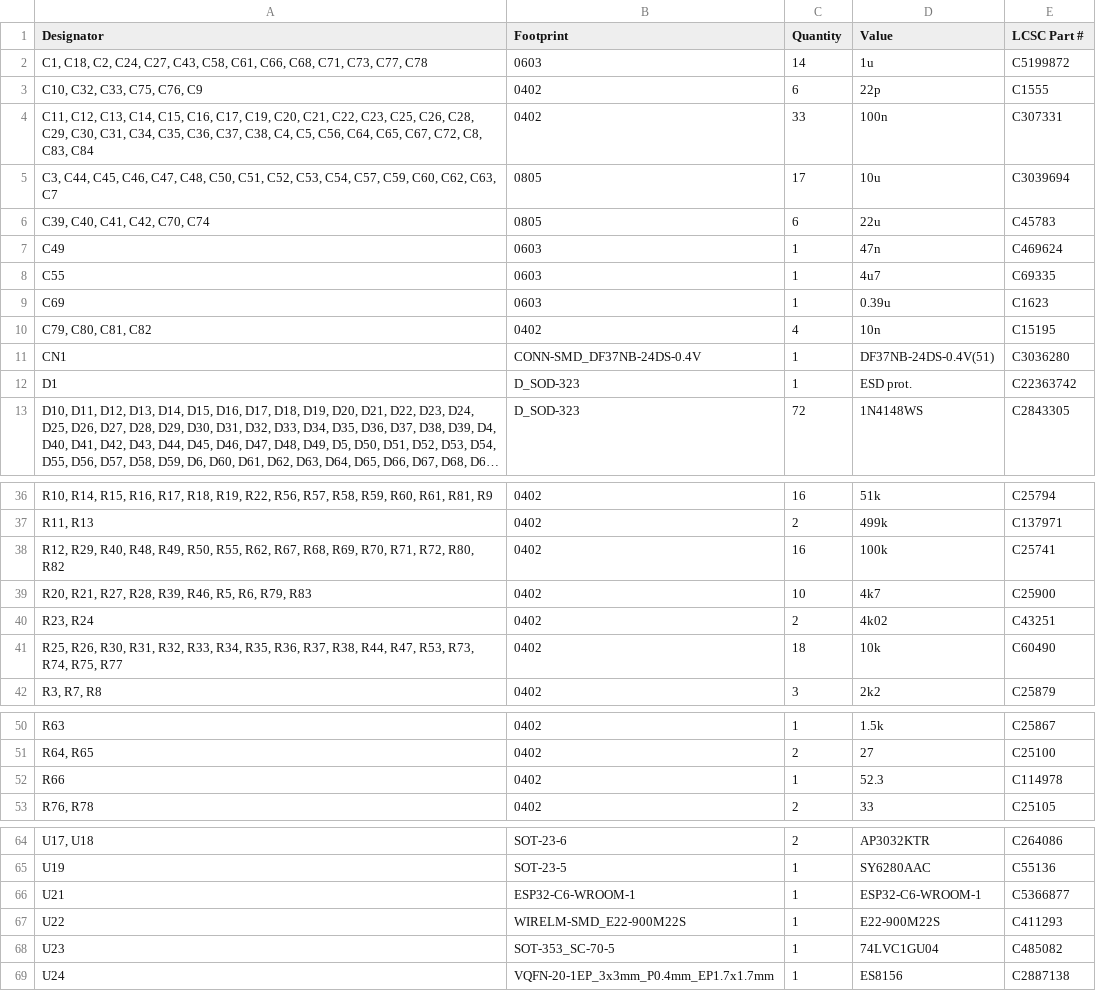
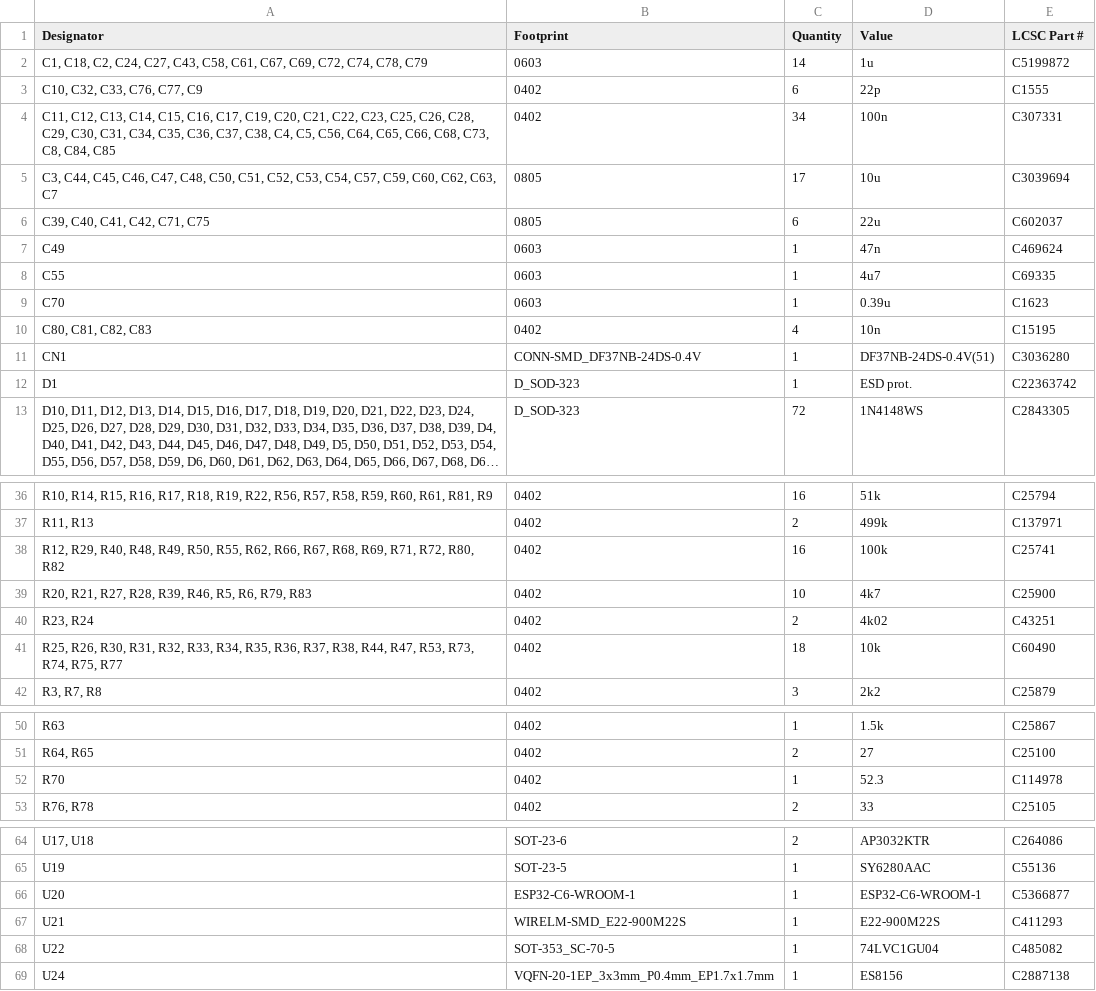
Before and after one commit to Nicolai-Electronics/tanmatsu-hardware, a CSV file: production/bom.csv, drawn as a sheet; only a part is shown, gaps mark what is left out; long unchanged cells end in …; the diff names each change by its address in the sheet, - before the commit and + after, or states it on an @@ line.

```diff
--- a/production/bom.csv
+++ b/production/bom.csv
-A2 (Designator): …C58, C61, C66, C68, C71, C73, C77, C78
+A2 (Designator): …C58, C61, C67, C69, C72, C74, C78, C79
-A3 (Designator): C10, C32, C33, C75, C76, C9
+A3 (Designator): C10, C32, C33, C76, C77, C9
-A4 (Designator): …C64, C65, C67, C72, C8, C83, C84
+A4 (Designator): …C64, C65, C66, C68, C73, C8, C84, C85
-C4 (Quantity): 33
+C4 (Quantity): 34
-A6 (Designator): C39, C40, C41, C42, C70, C74
+A6 (Designator): C39, C40, C41, C42, C71, C75
-E6 (LCSC Part #): C45783
+E6 (LCSC Part #): C602037
-A9 (Designator): C69
+A9 (Designator): C70
-A10 (Designator): C79, C80, C81, C82
+A10 (Designator): C80, C81, C82, C83
-A38 (Designator): …R55, R62, R67, R68, R69, R70, R71, R72,…
+A38 (Designator): …R55, R62, R66, R67, R68, R69, R71, R72,…
-A52 (Designator): R66
+A52 (Designator): R70
-A66 (Designator): U21
+A66 (Designator): U20
-A67 (Designator): U22
+A67 (Designator): U21
-A68 (Designator): U23
+A68 (Designator): U22
```
Also changed, not shown: production/designators.csv, production/positions.csv, 16 other files.
